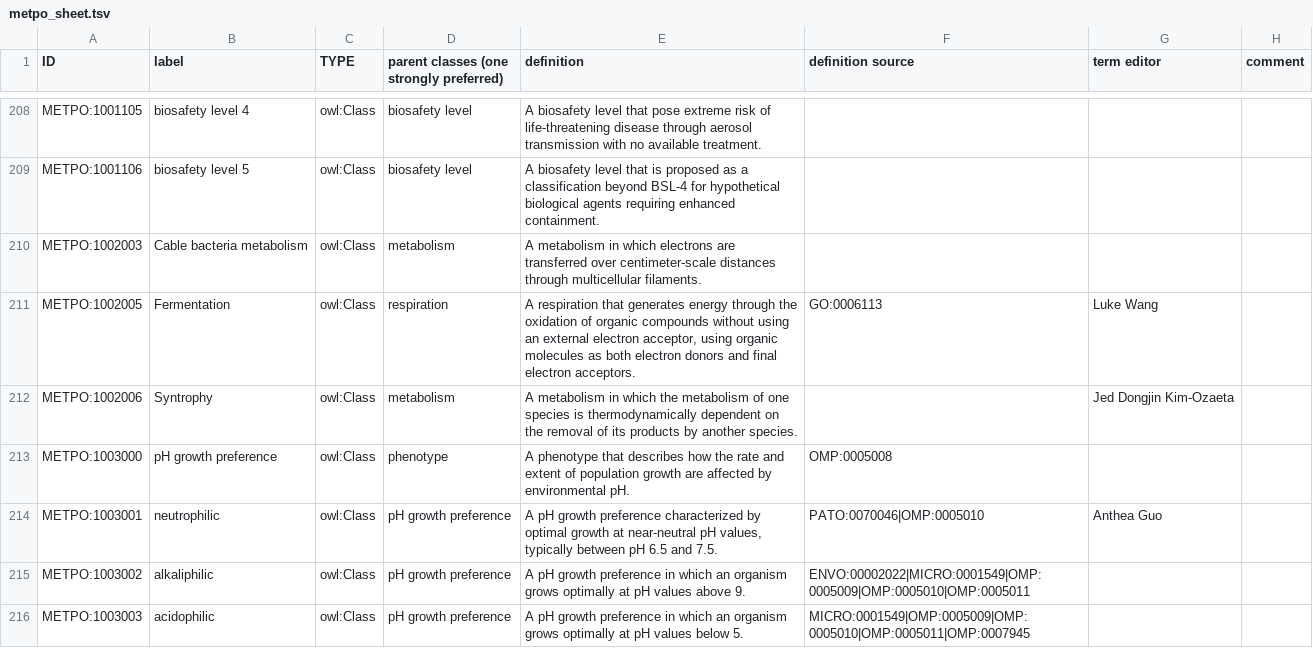
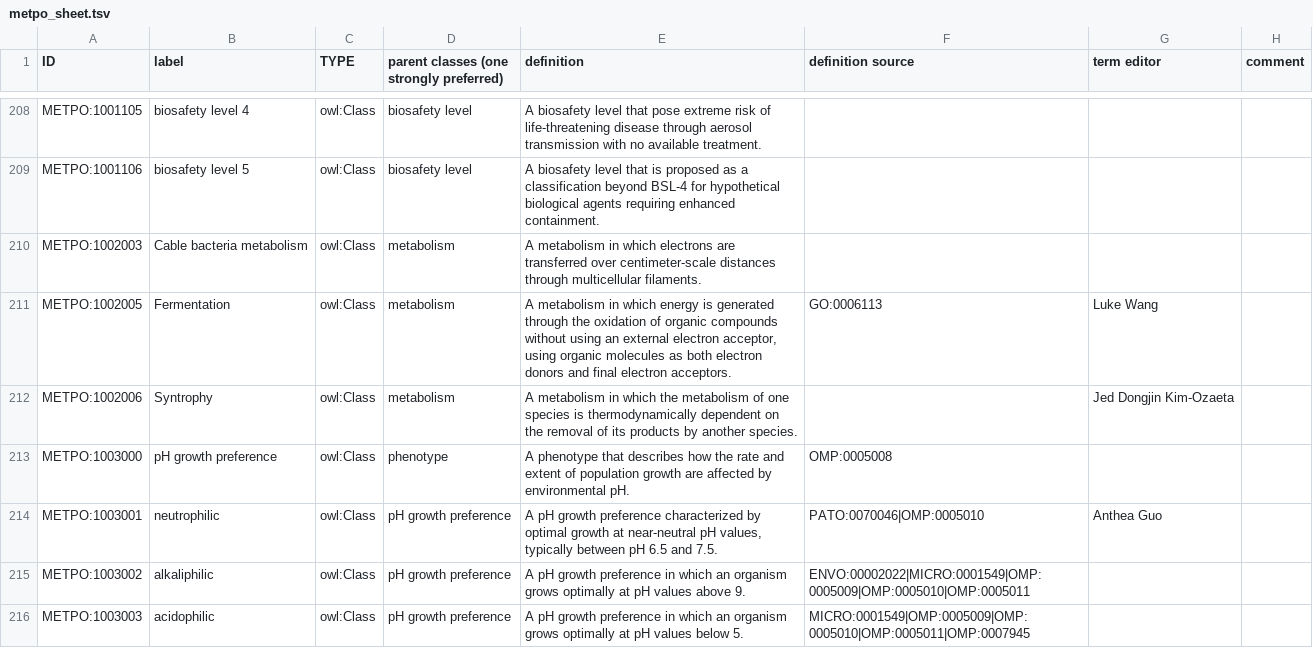
Before and after one commit to berkeleybop/metpo, a TSV file: src/templates/metpo_sheet.tsv, drawn as a sheet; only a part is shown, gaps mark what is left out; the diff names each change by its address in the sheet, - before the commit and + after, or states it on an @@ line.

```diff
--- a/src/templates/metpo_sheet.tsv
+++ b/src/templates/metpo_sheet.tsv
-D211: respiration
+D211: metabolism
-E211 (definition): A respiration that generates energy through the…
+E211 (definition): A metabolism in which energy is generated through the…
```
Also changed, not shown: 10 other files.
